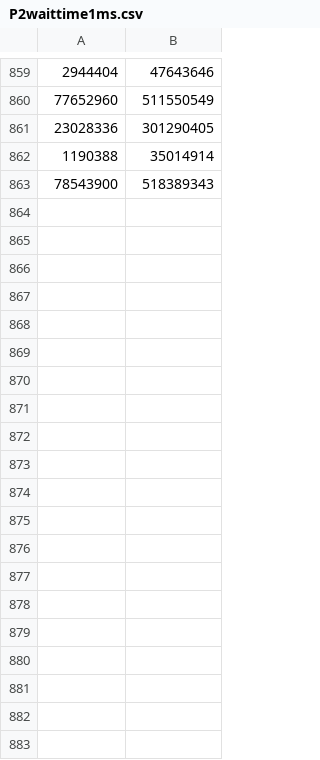
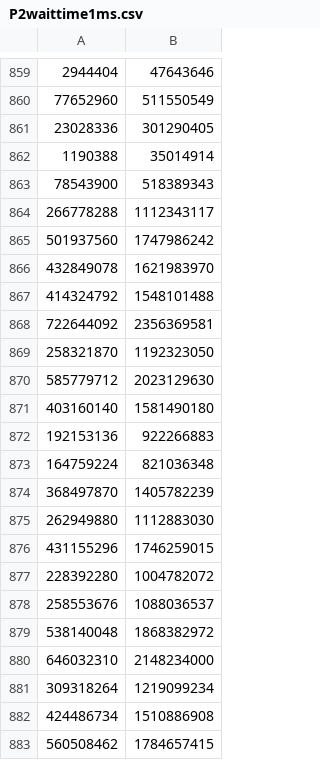
Before and after one commit to khushiBiyani/OS_Assignment2, a CSV file: dataDumps/P2WaitingTimeWorkload/P2waittime1ms.csv, drawn as a sheet; only a part is shown, gaps mark what is left out; the diff covers the shown part only; the diff names each change by its address in the sheet, - before the commit and + after, or states it on an @@ line.

```diff
--- a/dataDumps/P2WaitingTimeWorkload/P2waittime1ms.csv
+++ b/dataDumps/P2WaitingTimeWorkload/P2waittime1ms.csv
+row 864: 266778288 | 1112343117
+row 865: 501937560 | 1747986242
+row 866: 432849078 | 1621983970
+row 867: 414324792 | 1548101488
+row 868: 722644092 | 2356369581
+row 869: 258321870 | 1192323050
+row 870: 585779712 | 2023129630
+row 871: 403160140 | 1581490180
+row 872: 192153136 | 922266883
+row 873: 164759224 | 821036348
+row 874: 368497870 | 1405782239
+row 875: 262949880 | 1112883030
+row 876: 431155296 | 1746259015
+row 877: 228392280 | 1004782072
+row 878: 258553676 | 1088036537
+row 879: 538140048 | 1868382972
+row 880: 646032310 | 2148234000
+row 881: 309318264 | 1219099234
+row 882: 424486734 | 1510886908
+row 883: 560508462 | 1784657415
```
Also changed, not shown: 28 added rows and 1 removed row elsewhere in this file, dataDumps/P2WaitingTimeWorkload/P2waittime2ms.csv, 2 other files.
